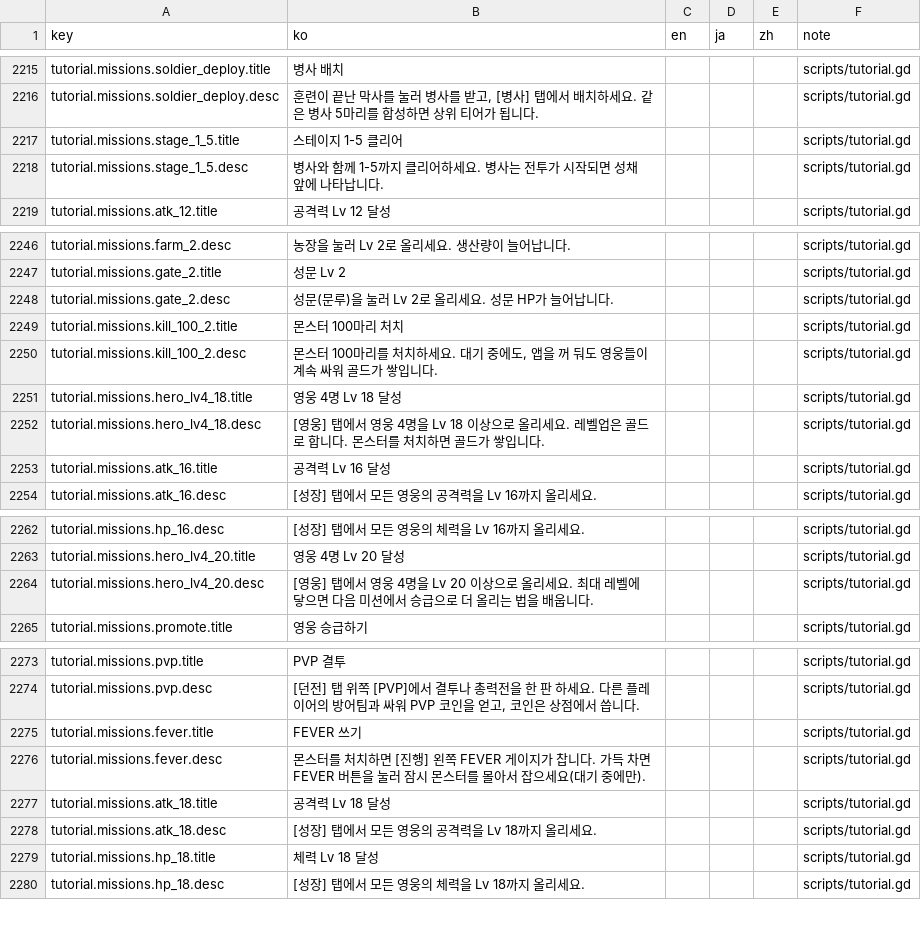
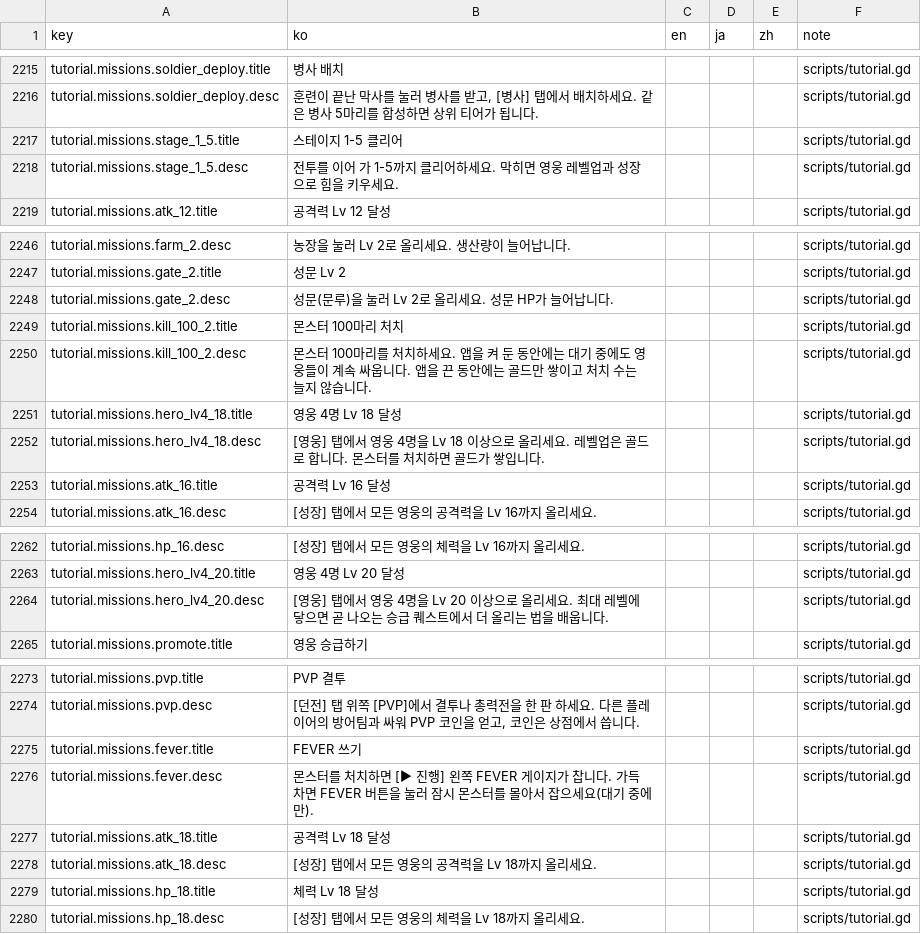
Before and after one commit to ILSEONG/CastleRPG, a CSV file: data/texts.csv, drawn as a sheet; only a part is shown, gaps mark what is left out; the diff covers the shown part only.

```diff
--- a/data/texts.csv
+++ b/data/texts.csv
@@ -2217,3 +2217,3 @@ tutorial.missions.soldier_deploy.desc,"훈련이 끝난 막사를 눌러 병사
 tutorial.missions.stage_1_5.title,스테이지 1-5 클리어,,,,scripts/tutorial.gd
-tutorial.missions.stage_1_5.desc,병사와 함께 1-5까지 클리어하세요. 병사는 전투가 시작되면 성채 앞에 나타납니다.,,,,scripts/tutorial.gd
+tutorial.missions.stage_1_5.desc,전투를 이어 가 1-5까지 클리어하세요. 막히면 영웅 레벨업과 성장으로 힘을 키우세요.,,,,scripts/tutorial.gd
 tutorial.missions.atk_12.title,공격력 Lv 12 달성,,,,scripts/tutorial.gd
@@ -2249,3 +2249,3 @@ tutorial.missions.gate_2.desc,성문(문루)을 눌러 Lv 2로 올리세요. 성
 tutorial.missions.kill_100_2.title,몬스터 100마리 처치,,,,scripts/tutorial.gd
-tutorial.missions.kill_100_2.desc,"몬스터 100마리를 처치하세요. 대기 중에도, 앱을 꺼 둬도 영웅들이 계속 싸워 골드가 쌓입니다.",,,,scripts/tutorial.gd
+tutorial.missions.kill_100_2.desc,몬스터 100마리를 처치하세요. 앱을 켜 둔 동안에는 대기 중에도 영웅들이 계속 싸웁니다. 앱을 끈 동안에는 골드만 쌓이고 처치 수는 늘지 않습니다.,,,,scripts/tutorial.gd
 tutorial.missions.hero_lv4_18.title,영웅 4명 Lv 18 달성,,,,scripts/tutorial.gd
@@ -2263,3 +2263,3 @@ tutorial.missions.hp_16.desc,[성장] 탭에서 모든 영웅의 체력을 Lv 16
 tutorial.missions.hero_lv4_20.title,영웅 4명 Lv 20 달성,,,,scripts/tutorial.gd
-tutorial.missions.hero_lv4_20.desc,[영웅] 탭에서 영웅 4명을 Lv 20 이상으로 올리세요. 최대 레벨에 닿으면 다음 미션에서 승급으로 더 올리는 법을 배웁니다.,,,,scripts/tutorial.gd
+tutorial.missions.hero_lv4_20.desc,[영웅] 탭에서 영웅 4명을 Lv 20 이상으로 올리세요. 최대 레벨에 닿으면 곧 나오는 승급 퀘스트에서 더 올리는 법을 배웁니다.,,,,scripts/tutorial.gd
 tutorial.missions.promote.title,영웅 승급하기,,,,scripts/tutorial.gd
@@ -2275,3 +2275,3 @@ tutorial.missions.pvp.desc,"[던전] 탭 위쪽 [PVP]에서 결투나 총력전
 tutorial.missions.fever.title,FEVER 쓰기,,,,scripts/tutorial.gd
-tutorial.missions.fever.desc,몬스터를 처치하면 [진행] 왼쪽 FEVER 게이지가 찹니다. 가득 차면 FEVER 버튼을 눌러 잠시 몬스터를 몰아서 잡으세요(대기 중에만).,,,,scripts/tutorial.gd
+tutorial.missions.fever.desc,몬스터를 처치하면 [▶ 진행] 왼쪽 FEVER 게이지가 찹니다. 가득 차면 FEVER 버튼을 눌러 잠시 몬스터를 몰아서 잡으세요(대기 중에만).,,,,scripts/tutorial.gd
 tutorial.missions.atk_18.title,공격력 Lv 18 달성,,,,scripts/tutorial.gd
```
Also changed, not shown: 8 edited cells elsewhere in this file.
